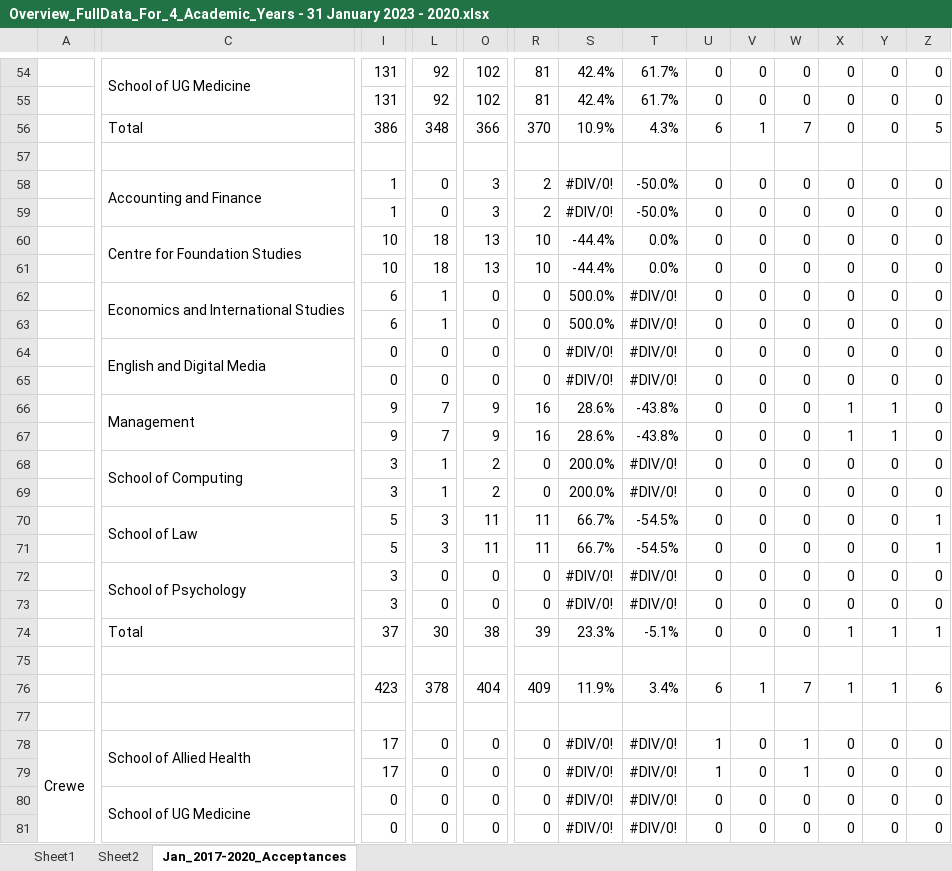
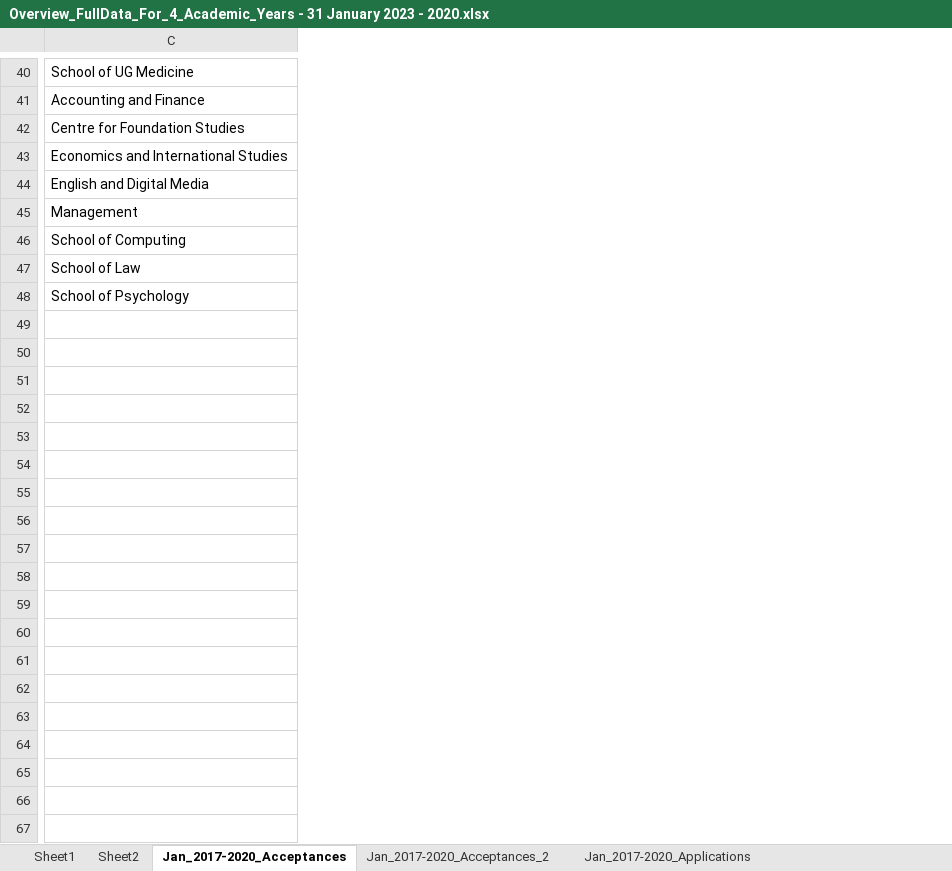
Before and after one commit to kene-onwumbiko/Masters_Final_Project, an Excel workbook: Data and Software/Overview_FullData_For_4_Academic_Years - 31 January 2023 - 2020.xlsx, sheet Jan_2017-2020_Acceptances, drawn as a sheet; only a part is shown, gaps mark what is left out; values as stored, in another font and other column widths than the file's, no cell formats; removed rows and columns are numbered as before the commit, all else as after; rows hold the shown columns only; the diff covers the shown part only; the diff names each change by its address in the sheet, - before the commit and + after, or states it on an @@ line.

```diff
--- a/Data and Software/Overview_FullData_For_4_Academic_Years - 31 January 2023 - 2020.xlsx (sheet Jan_2017-2020_Acceptances)
+++ b/Data and Software/Overview_FullData_For_4_Academic_Years - 31 January 2023 - 2020.xlsx (sheet Jan_2017-2020_Acceptances)
+sheet tab: Jan_2017-2020_Acceptances_2
+sheet tab: Jan_2017-2020_Applications
-column A, empty
-column I, row 54: 131; row 58: 1; row 60: 10; row 62: 6; row 64: 0; row 66: 9; row 68: 3; row 70: 5; row 72: 3
-column L, row 54: 92; row 58: 0; row 60: 18; row 62: 1; row 64: 0; row 66: 7; row 68: 1; row 70: 3; row 72: 0
-column O, row 54: 102; row 58: 3; row 60: 13; row 62: 0; row 64: 0; row 66: 9; row 68: 2; row 70: 11; row 72: 0
-column R, row 54: 81; row 58: 2; row 60: 10; row 62: 0; row 64: 0; row 66: 16; row 68: 0; row 70: 11; row 72: 0
-column S, row 54: 42.4%; row 58: #DIV/0!; row 60: -44.4%; row 62: 500.0%; row 64: #DIV/0!; row 66: 28.6%; row 68: 200.0%; row 70: 66.7%; row 72: #DIV/0!
-column T, row 54: 61.7%; row 58: -50.0%; row 60: 0.0%; row 62: #DIV/0!; row 64: #DIV/0!; row 66: -43.8%; row 68: #DIV/0!; row 70: -54.5%; row 72: #DIV/0!
-column U, row 54: 0; row 58: 0; row 60: 0; row 62: 0; row 64: 0; row 66: 0; row 68: 0; row 70: 0; row 72: 0
-column V, row 54: 0; row 58: 0; row 60: 0; row 62: 0; row 64: 0; row 66: 0; row 68: 0; row 70: 0; row 72: 0
-column W, row 54: 0; row 58: 0; row 60: 0; row 62: 0; row 64: 0; row 66: 0; row 68: 0; row 70: 0; row 72: 0
-column X, row 54: 0; row 58: 0; row 60: 0; row 62: 0; row 64: 0; row 66: 1; row 68: 0; row 70: 0; row 72: 0
-column Y, row 54: 0; row 58: 0; row 60: 0; row 62: 0; row 64: 0; row 66: 1; row 68: 0; row 70: 0; row 72: 0
-column Z, row 54: 0; row 58: 0; row 60: 0; row 62: 0; row 64: 0; row 66: 0; row 68: 0; row 70: 1; row 72: 0
-C54:C55 merged
-row 55:  |  | 131 | 92 | 102 | 81 | 42.4% | 61.7% | 0 | 0 | 0 | 0 | 0 | 0
-row 56:  | Total | 386 | 348 | 366 | 370 | 10.9% | 4.3% | 6 | 1 | 7 | 0 | 0 | 5
-row 57: (empty)
-C58:C59 merged
-row 59:  |  | 1 | 0 | 3 | 2 | #DIV/0! | -50.0% | 0 | 0 | 0 | 0 | 0 | 0
-C60:C61 merged
-row 61:  |  | 10 | 18 | 13 | 10 | -44.4% | 0.0% | 0 | 0 | 0 | 0 | 0 | 0
-C62:C63 merged
-row 63:  |  | 6 | 1 | 0 | 0 | 500.0% | #DIV/0! | 0 | 0 | 0 | 0 | 0 | 0
-C64:C65 merged
-row 65:  |  | 0 | 0 | 0 | 0 | #DIV/0! | #DIV/0! | 0 | 0 | 0 | 0 | 0 | 0
-C66:C67 merged
-row 67:  |  | 9 | 7 | 9 | 16 | 28.6% | -43.8% | 0 | 0 | 0 | 1 | 1 | 0
-C68:C69 merged
-row 69:  |  | 3 | 1 | 2 | 0 | 200.0% | #DIV/0! | 0 | 0 | 0 | 0 | 0 | 0
-C70:C71 merged
-row 71:  |  | 5 | 3 | 11 | 11 | 66.7% | -54.5% | 0 | 0 | 0 | 0 | 0 | 1
-C72:C73 merged
-row 73:  |  | 3 | 0 | 0 | 0 | #DIV/0! | #DIV/0! | 0 | 0 | 0 | 0 | 0 | 0
-row 74:  | Total | 37 | 30 | 38 | 39 | 23.3% | -5.1% | 0 | 0 | 0 | 1 | 1 | 1
-row 75: (empty)
-row 76:  |  | 423 | 378 | 404 | 409 | 11.9% | 3.4% | 6 | 1 | 7 | 1 | 1 | 6
-row 77: (empty)
-row 78: Crewe | School of Allied Health | 17 | 0 | 0 | 0 | #DIV/0! | #DIV/0! | 1 | 0 | 1 | 0 | 0 | 0
-row 79:  |  | 17 | 0 | 0 | 0 | #DIV/0! | #DIV/0! | 1 | 0 | 1 | 0 | 0 | 0
-row 80:  | School of UG Medicine | 0 | 0 | 0 | 0 | #DIV/0! | #DIV/0! | 0 | 0 | 0 | 0 | 0 | 0
-row 81:  |  | 0 | 0 | 0 | 0 | #DIV/0! | #DIV/0! | 0 | 0 | 0 | 0 | 0 | 0
```
Also changed, not shown: 24 removed rows, 2 added columns, 23 removed columns, 26 edited cells and merged cells elsewhere in this sheet, other sheet tabs, cell formats.
